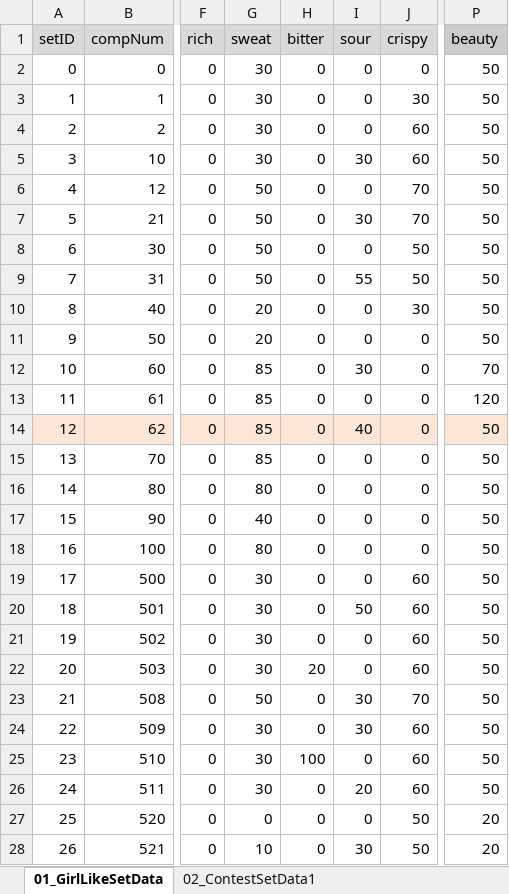
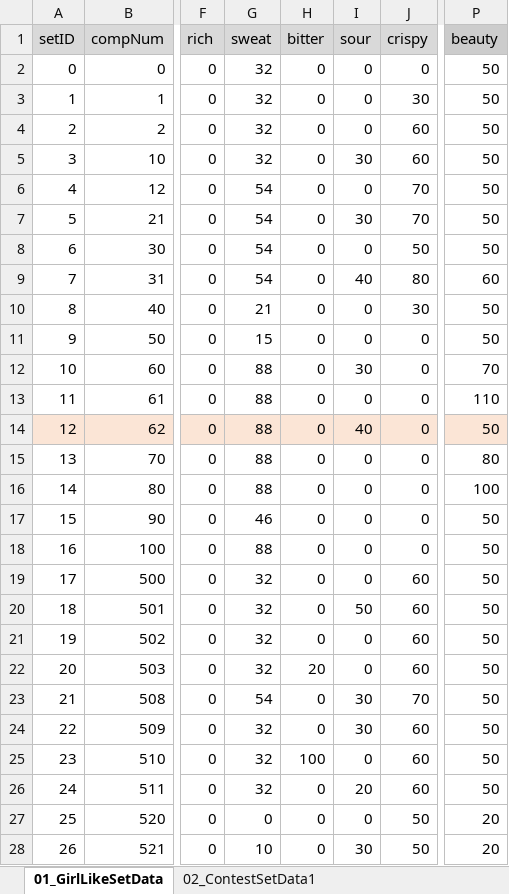
Before and after one commit to matoarita/Okashi_Atlier2, an Excel workbook: Assets/Excel_Data/Entity_GirlLikeSetDataBase.xlsx, sheet 01_GirlLikeSetData, drawn as a sheet; only a part is shown, gaps mark what is left out; values as stored, in another font and other column widths than the file's, no borders; the diff covers the shown part only; the diff names each change by its address in the sheet, - before the commit and + after, or states it on an @@ line.

```diff
--- a/Assets/Excel_Data/Entity_GirlLikeSetDataBase.xlsx (sheet 01_GirlLikeSetData)
+++ b/Assets/Excel_Data/Entity_GirlLikeSetDataBase.xlsx (sheet 01_GirlLikeSetData)
-G2:G5 (sweat): 30
+G2:G5 (sweat): 32
-G6:G9 (sweat): 50
+G6:G9 (sweat): 54
-I9 (sour): 55
+I9 (sour): 40
-J9 (crispy): 50
+J9 (crispy): 80
-P9 (beauty): 50
+P9 (beauty): 60
-G10 (sweat): 20
+G10 (sweat): 21
-G11 (sweat): 20
+G11 (sweat): 15
-G12:G15 (sweat): 85
+G12:G15 (sweat): 88
-P13 (beauty): 120
+P13 (beauty): 110
-P15 (beauty): 50
+P15 (beauty): 80
-G16 (sweat): 80
+G16 (sweat): 88
-P16 (beauty): 50
+P16 (beauty): 100
-G17 (sweat): 40
+G17 (sweat): 46
-G18 (sweat): 80
+G18 (sweat): 88
-G19:G22 (sweat): 30
+G19:G22 (sweat): 32
-G23 (sweat): 50
+G23 (sweat): 54
-G24:G26 (sweat): 30
+G24:G26 (sweat): 32
```
Also changed, not shown: 10 edited cells elsewhere in this sheet, sheet 02_ContestSetData1, Assets/Excel_Data/Entity_ItemDataBase.xlsx, Assets/Excel_Data/Entity_compoItemDataBase.xlsx, 48 other files.
